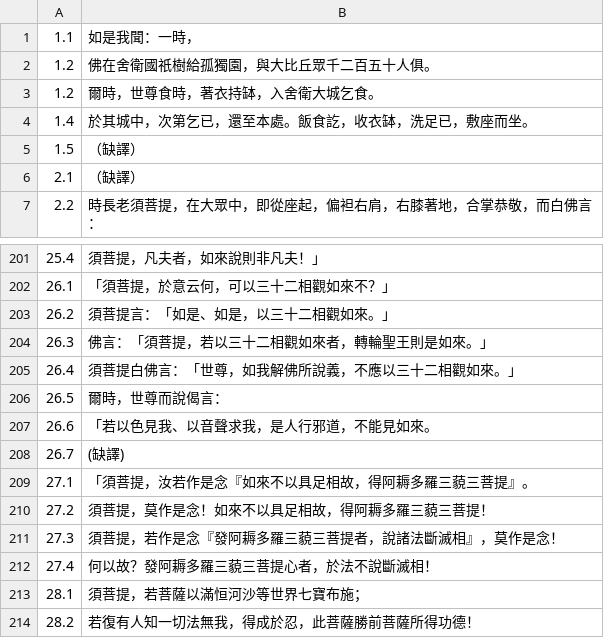
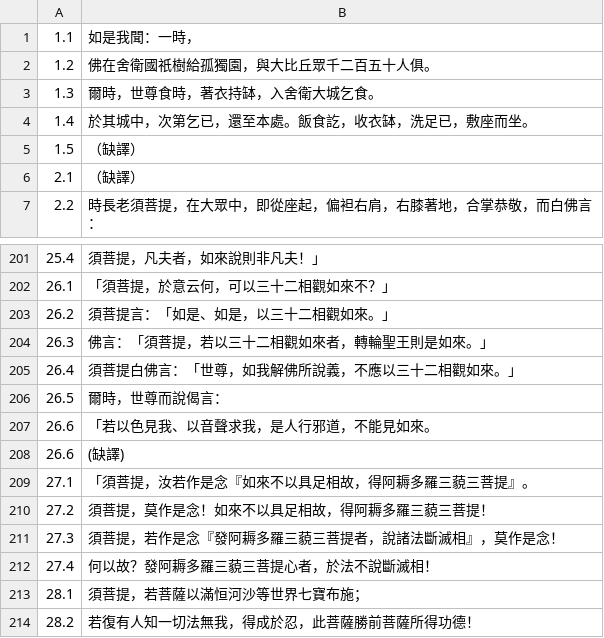
Before and after one commit to rickie120243/textprocessingwithnodejs, a TSV file: data/ds_kumarajiva.tsv, drawn as a sheet; only a part is shown, gaps mark what is left out.

Commit message:
add repeat id 26.6

```diff
--- a/data/ds_kumarajiva.tsv
+++ b/data/ds_kumarajiva.tsv
@@ -2,3 +2,3 @@
 1.2	佛在舍衛國祇樹給孤獨園，與大比丘眾千二百五十人俱。
-1.2	爾時，世尊食時，著衣持缽，入舍衛大城乞食。
+1.3	爾時，世尊食時，著衣持缽，入舍衛大城乞食。
 1.4	於其城中，次第乞已，還至本處。飯食訖，收衣缽，洗足已，敷座而坐。
@@ -207,3 +207,3 @@
 26.6	「若以色見我、以音聲求我，是人行邪道，不能見如來。
-26.7	(缺譯)
+26.6	(缺譯)
 27.1	「須菩提，汝若作是念『如來不以具足相故，得阿耨多羅三藐三菩提』。
```
